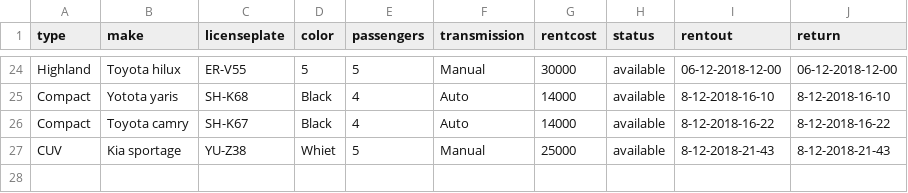
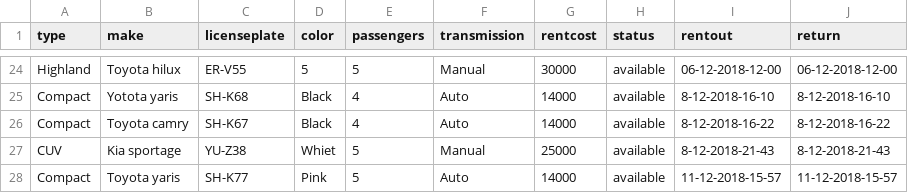
Before and after one commit to FridrikOG/projectpylon, a CSV file: data/cars.csv, drawn as a sheet; only a part is shown, gaps mark what is left out.

Commit message:
Colorizing and addings paths

```diff
--- a/data/cars.csv
+++ b/data/cars.csv
@@ -27 +27,2 @@ Compact,Toyota camry,SH-K67,Black,4,Auto,14000,available,8-12-2018-16-22,8-12-20
 CUV,Kia sportage,YU-Z38,Whiet,5,Manual,25000,available,8-12-2018-21-43,8-12-2018-21-43
+Compact,Toyota yaris,SH-K77,Pink,5,Auto,14000,available,11-12-2018-15-57,11-12-2018-15-57
```
Also changed, not shown: 3 other files.
